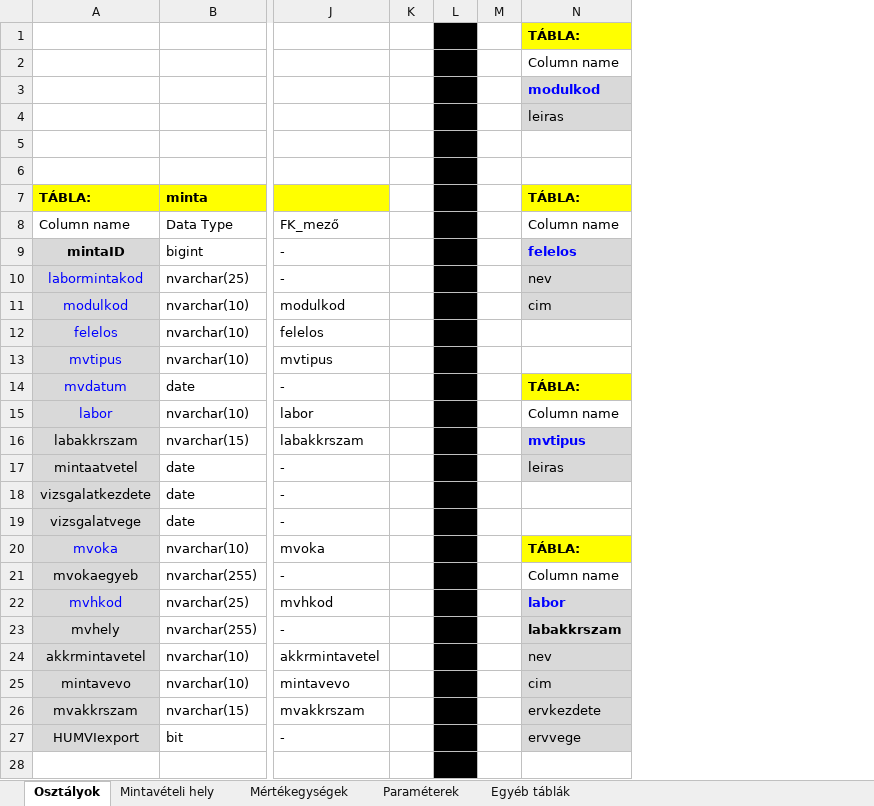
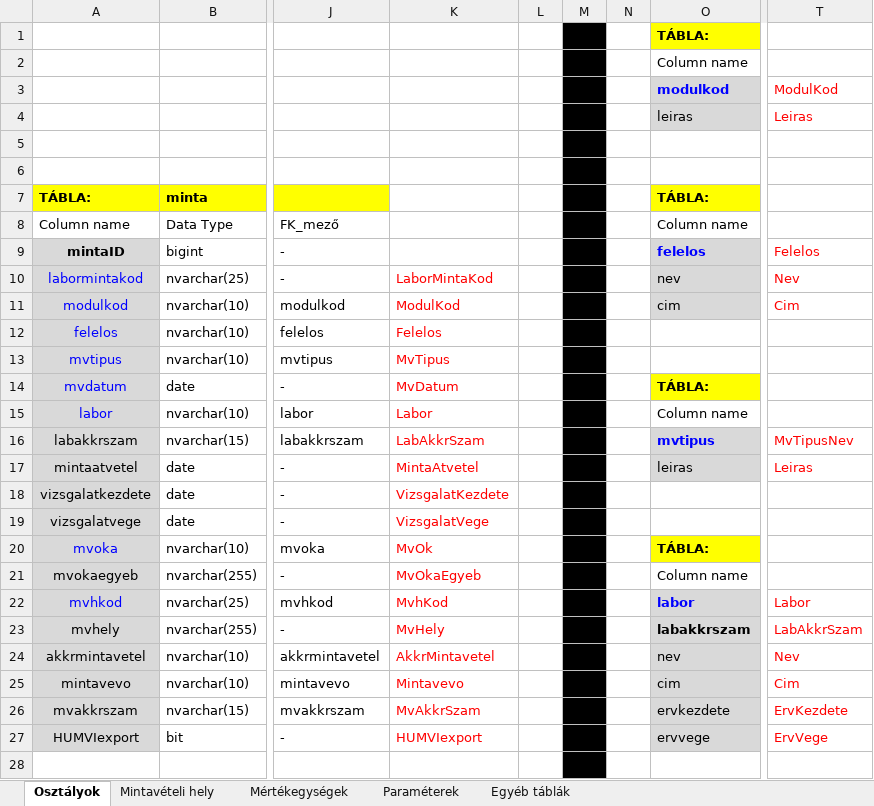
Before and after one commit to kelemenm/project-2, an Excel workbook: EGYEB/adatbázis_terv.xlsx, sheet Osztályok, drawn as a sheet; only a part is shown, gaps mark what is left out; values as stored, in another font and other column widths than the file's, no borders; removed rows and columns are numbered as before the commit, all else as after; the diff covers the shown part only; the diff names each change by its address in the sheet, - before the commit and + after, or states it on an @@ line.

Commit message:
Update adatbázis_terv.xlsx
Akkreditációs számok nélküli vizsgálólaborok és mintavevők felvétele; adatbázis seederhez stringek generálása

```diff
--- a/EGYEB/adatbázis_terv.xlsx (sheet Osztályok)
+++ b/EGYEB/adatbázis_terv.xlsx (sheet Osztályok)
-column K, empty
+column K, rows 10-27: LaborMintaKod | ModulKod | Felelos | MvTipus | MvDatum | Labor | LabAkkrSzam | MintaAtvetel | VizsgalatKezdete | VizsgalatVege | MvOk | MvOkaEgyeb | MvhKod | MvHely | AkkrMintavetel | Mintavevo | MvAkkrSzam | HUMVIexport
+column N, empty
+column T, rows 3-27: ModulKod | Leiras |  |  |  |  | Felelos | Nev | Cim |  |  |  |  | MvTipusNev | Leiras |  |  |  |  | Labor | LabAkkrSzam | Nev | Cim | ErvKezdete | ErvVege
-L1:L28 fill: #000000
+L1:L28 fill: none
-M1:M28 fill: none
+M1:M28 fill: #000000
```
Also changed, not shown: cell formats elsewhere in this sheet, sheet Mintavételi hely, sheet Egyéb táblák, sheet Mértékegységek, sheet Paraméterek.
